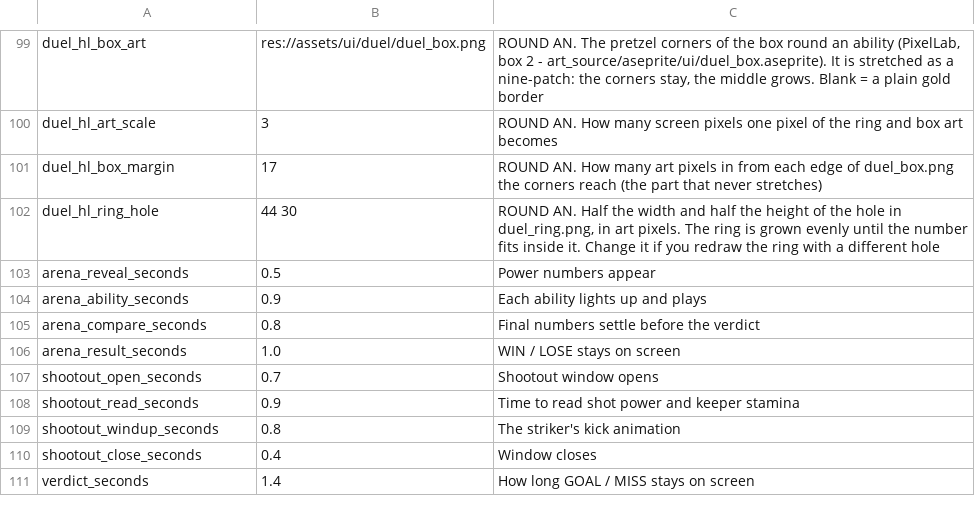
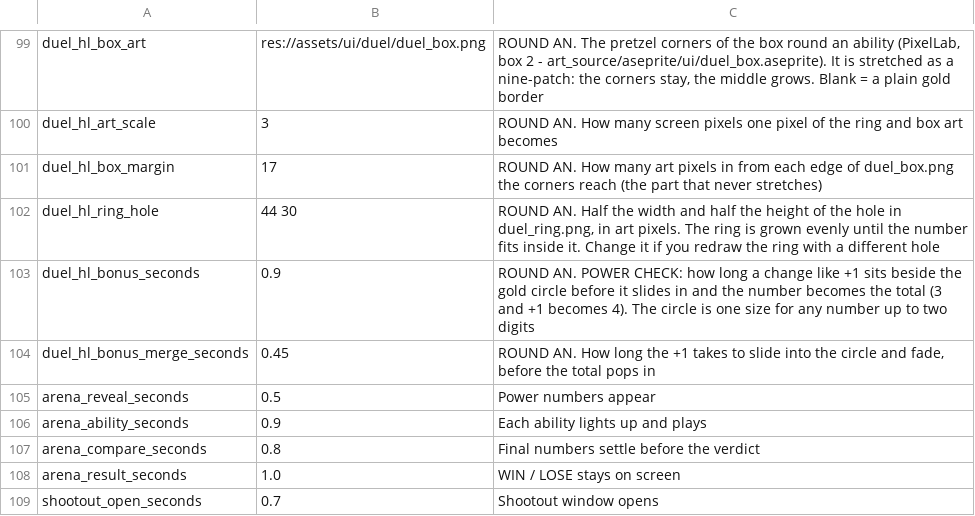
Before and after one commit to SchwartzAnthony/project_sb, a CSV file: data/Tuning.csv, drawn as a sheet; only a part is shown, gaps mark what is left out; the shorter side is filled out with more unchanged rows; the diff names each change by its address in the sheet, - before the commit and + after, or states it on an @@ line.

```diff
--- a/data/Tuning.csv
+++ b/data/Tuning.csv
+row 103: duel_hl_bonus_seconds | 0.9 | ROUND AN. POWER CHECK: how long a change like +1 sits beside the gold circle before it slides in and the number becomes the total (3 and +1 becomes 4). The circle is one size for any number up to two digits
+row 104: duel_hl_bonus_merge_seconds | 0.45 | ROUND AN. How long the +1 takes to slide into the circle and fade, before the total pops in
```
Also changed, not shown: 3 other files.
